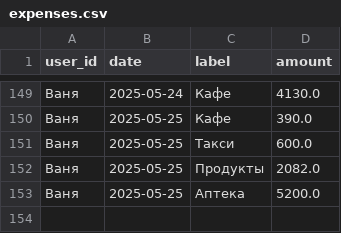
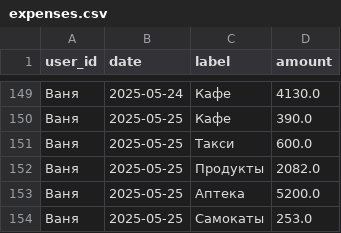
Before and after one commit to v0r0bi0v/Spending-Statistics, a CSV file: expenses.csv, drawn as a sheet; only a part is shown, gaps mark what is left out.

Commit message:
SPENDING AUTOCOMMIT 2025-05-25 18:07:12 UTC

```diff
--- a/expenses.csv
+++ b/expenses.csv
@@ -153 +153,2 @@ user_id,date,label,amount
 Ваня,2025-05-25,Аптека,5200.0
+Ваня,2025-05-25,Самокаты,253.0
```
